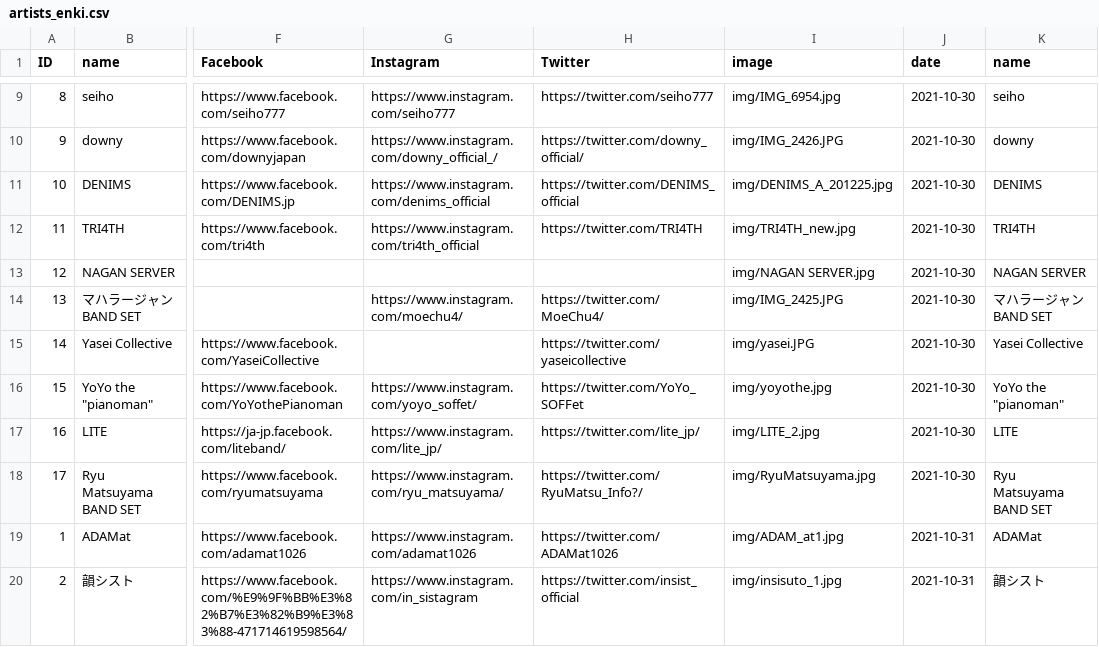
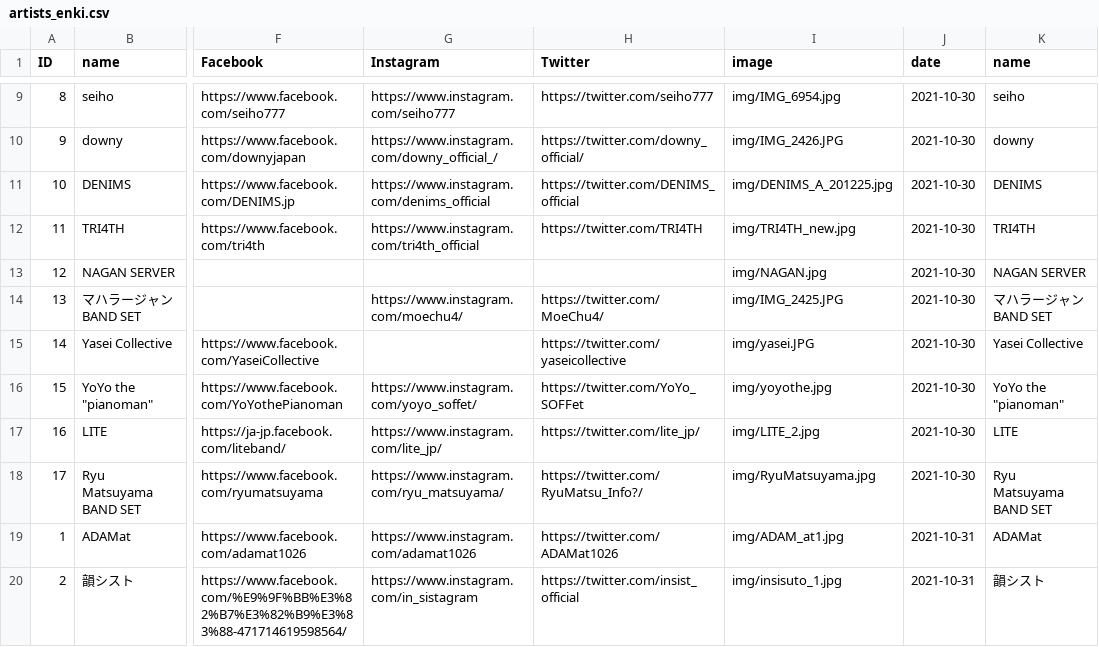
Before and after one commit to shirayamamusicvillage/shirayamamusicvillage.github.io, a CSV file: csv/artists_enki.csv, drawn as a sheet; only a part is shown, gaps mark what is left out; the diff names each change by its address in the sheet, - before the commit and + after, or states it on an @@ line.

Commit message:
Update artists_enki.csv

```diff
--- a/csv/artists_enki.csv
+++ b/csv/artists_enki.csv
-I13 (image): img/NAGAN SERVER.jpg
+I13 (image): img/NAGAN.jpg
```
